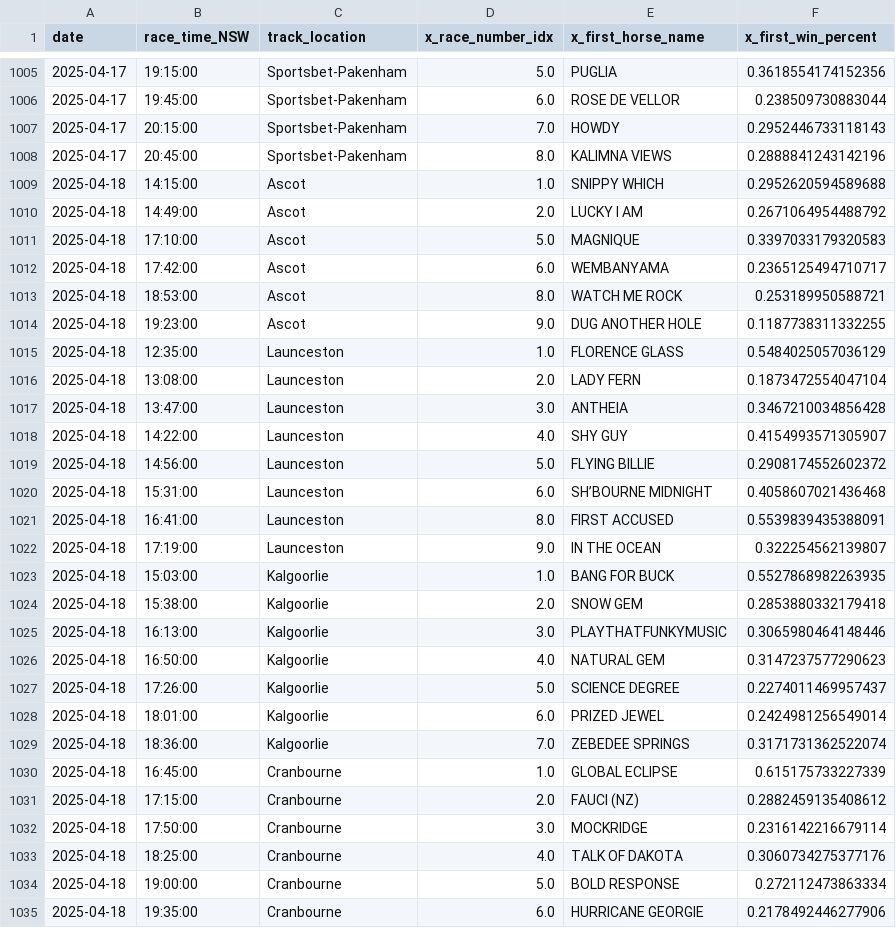
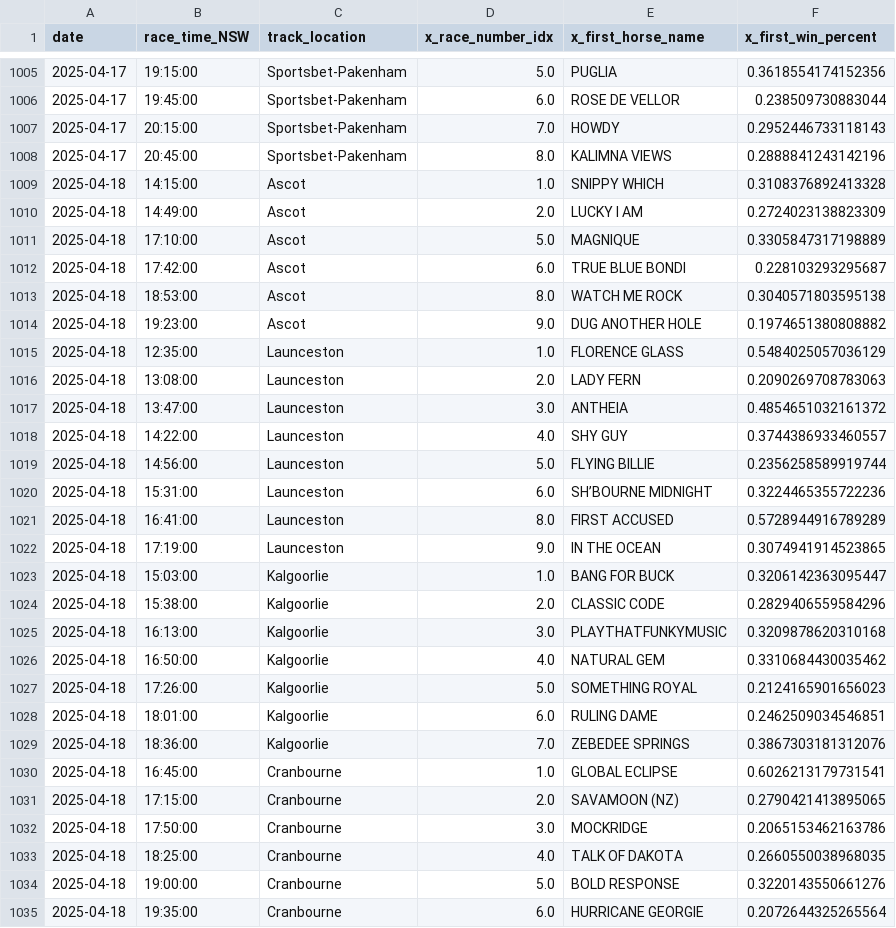
Before and after one commit to jazperd/Racing-Data, a CSV file: output.csv, drawn as a sheet; only a part is shown, gaps mark what is left out; the diff covers the shown part only.

Commit message:
Update output.csv with latest data

```diff
--- a/output.csv
+++ b/output.csv
@@ -1008,28 +1008,28 @@ date,race_time_NSW,track_location,x_race_number_idx,x_first_horse_name,x_first_w
 2025-04-17,20:45:00,Sportsbet-Pakenham,8.0,KALIMNA VIEWS,0.2888841243142196
-2025-04-18,14:15:00,Ascot,1.0,SNIPPY WHICH,0.2952620594589688
-2025-04-18,14:49:00,Ascot,2.0,LUCKY I AM,0.2671064954488792
-2025-04-18,17:10:00,Ascot,5.0,MAGNIQUE,0.3397033179320583
-2025-04-18,17:42:00,Ascot,6.0,WEMBANYAMA,0.2365125494710717
-2025-04-18,18:53:00,Ascot,8.0,WATCH ME ROCK,0.253189950588721
-2025-04-18,19:23:00,Ascot,9.0,DUG ANOTHER HOLE,0.1187738311332255
+2025-04-18,14:15:00,Ascot,1.0,SNIPPY WHICH,0.3108376892413328
+2025-04-18,14:49:00,Ascot,2.0,LUCKY I AM,0.2724023138823309
+2025-04-18,17:10:00,Ascot,5.0,MAGNIQUE,0.3305847317198889
+2025-04-18,17:42:00,Ascot,6.0,TRUE BLUE BONDI,0.228103293295687
+2025-04-18,18:53:00,Ascot,8.0,WATCH ME ROCK,0.3040571803595138
+2025-04-18,19:23:00,Ascot,9.0,DUG ANOTHER HOLE,0.1974651380808882
 2025-04-18,12:35:00,Launceston,1.0,FLORENCE GLASS,0.5484025057036129
-2025-04-18,13:08:00,Launceston,2.0,LADY FERN,0.1873472554047104
-2025-04-18,13:47:00,Launceston,3.0,ANTHEIA,0.3467210034856428
-2025-04-18,14:22:00,Launceston,4.0,SHY GUY,0.4154993571305907
-2025-04-18,14:56:00,Launceston,5.0,FLYING BILLIE,0.2908174552602372
-2025-04-18,15:31:00,Launceston,6.0,SH’BOURNE MIDNIGHT,0.4058607021436468
-2025-04-18,16:41:00,Launceston,8.0,FIRST ACCUSED,0.5539839435388091
-2025-04-18,17:19:00,Launceston,9.0,IN THE OCEAN,0.322254562139807
-2025-04-18,15:03:00,Kalgoorlie,1.0,BANG FOR BUCK,0.5527868982263935
-2025-04-18,15:38:00,Kalgoorlie,2.0,SNOW GEM,0.2853880332179418
-2025-04-18,16:13:00,Kalgoorlie,3.0,PLAYTHATFUNKYMUSIC,0.3065980464148446
-2025-04-18,16:50:00,Kalgoorlie,4.0,NATURAL GEM,0.3147237577290623
-2025-04-18,17:26:00,Kalgoorlie,5.0,SCIENCE DEGREE,0.2274011469957437
-2025-04-18,18:01:00,Kalgoorlie,6.0,PRIZED JEWEL,0.2424981256549014
-2025-04-18,18:36:00,Kalgoorlie,7.0,ZEBEDEE SPRINGS,0.3171731362522074
-2025-04-18,16:45:00,Cranbourne,1.0,GLOBAL ECLIPSE,0.615175733227339
-2025-04-18,17:15:00,Cranbourne,2.0,FAUCI (NZ),0.2882459135408612
-2025-04-18,17:50:00,Cranbourne,3.0,MOCKRIDGE,0.2316142216679114
-2025-04-18,18:25:00,Cranbourne,4.0,TALK OF DAKOTA,0.3060734275377176
-2025-04-18,19:00:00,Cranbourne,5.0,BOLD RESPONSE,0.272112473863334
-2025-04-18,19:35:00,Cranbourne,6.0,HURRICANE GEORGIE,0.2178492446277906
+2025-04-18,13:08:00,Launceston,2.0,LADY FERN,0.2090269708783063
+2025-04-18,13:47:00,Launceston,3.0,ANTHEIA,0.4854651032161372
+2025-04-18,14:22:00,Launceston,4.0,SHY GUY,0.3744386933460557
+2025-04-18,14:56:00,Launceston,5.0,FLYING BILLIE,0.2356258589919744
+2025-04-18,15:31:00,Launceston,6.0,SH’BOURNE MIDNIGHT,0.3224465355722236
+2025-04-18,16:41:00,Launceston,8.0,FIRST ACCUSED,0.5728944916789289
+2025-04-18,17:19:00,Launceston,9.0,IN THE OCEAN,0.3074941914523865
+2025-04-18,15:03:00,Kalgoorlie,1.0,BANG FOR BUCK,0.3206142363095447
+2025-04-18,15:38:00,Kalgoorlie,2.0,CLASSIC CODE,0.2829406559584296
+2025-04-18,16:13:00,Kalgoorlie,3.0,PLAYTHATFUNKYMUSIC,0.3209878620310168
+2025-04-18,16:50:00,Kalgoorlie,4.0,NATURAL GEM,0.3310684430035462
+2025-04-18,17:26:00,Kalgoorlie,5.0,SOMETHING ROYAL,0.2124165901656023
+2025-04-18,18:01:00,Kalgoorlie,6.0,RULING DAME,0.2462509034546851
+2025-04-18,18:36:00,Kalgoorlie,7.0,ZEBEDEE SPRINGS,0.3867303181312076
+2025-04-18,16:45:00,Cranbourne,1.0,GLOBAL ECLIPSE,0.6026213179731541
+2025-04-18,17:15:00,Cranbourne,2.0,SAVAMOON (NZ),0.2790421413895065
+2025-04-18,17:50:00,Cranbourne,3.0,MOCKRIDGE,0.2065153462163786
+2025-04-18,18:25:00,Cranbourne,4.0,TALK OF DAKOTA,0.2660550038968035
+2025-04-18,19:00:00,Cranbourne,5.0,BOLD RESPONSE,0.3220143550661276
+2025-04-18,19:35:00,Cranbourne,6.0,HURRICANE GEORGIE,0.2072644325265564
```
Also changed, not shown: 19 edited cells elsewhere in this file.
